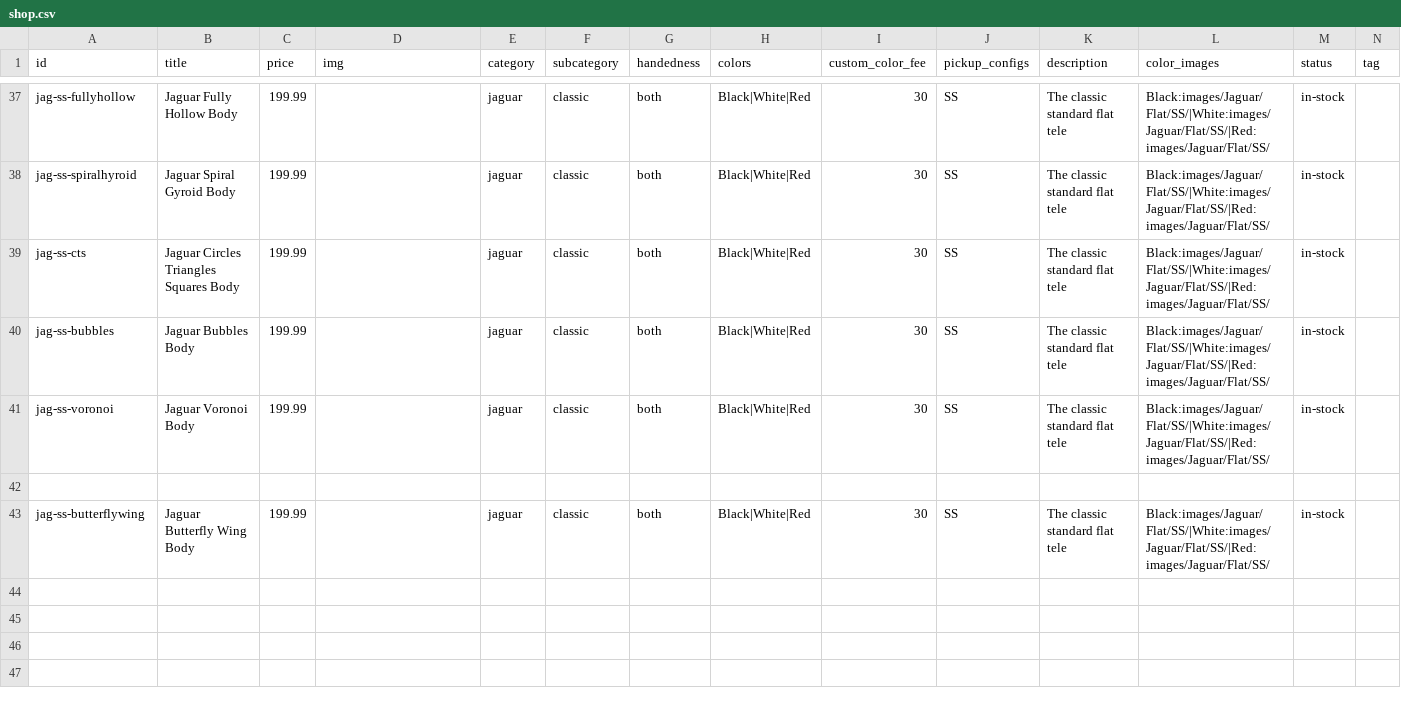
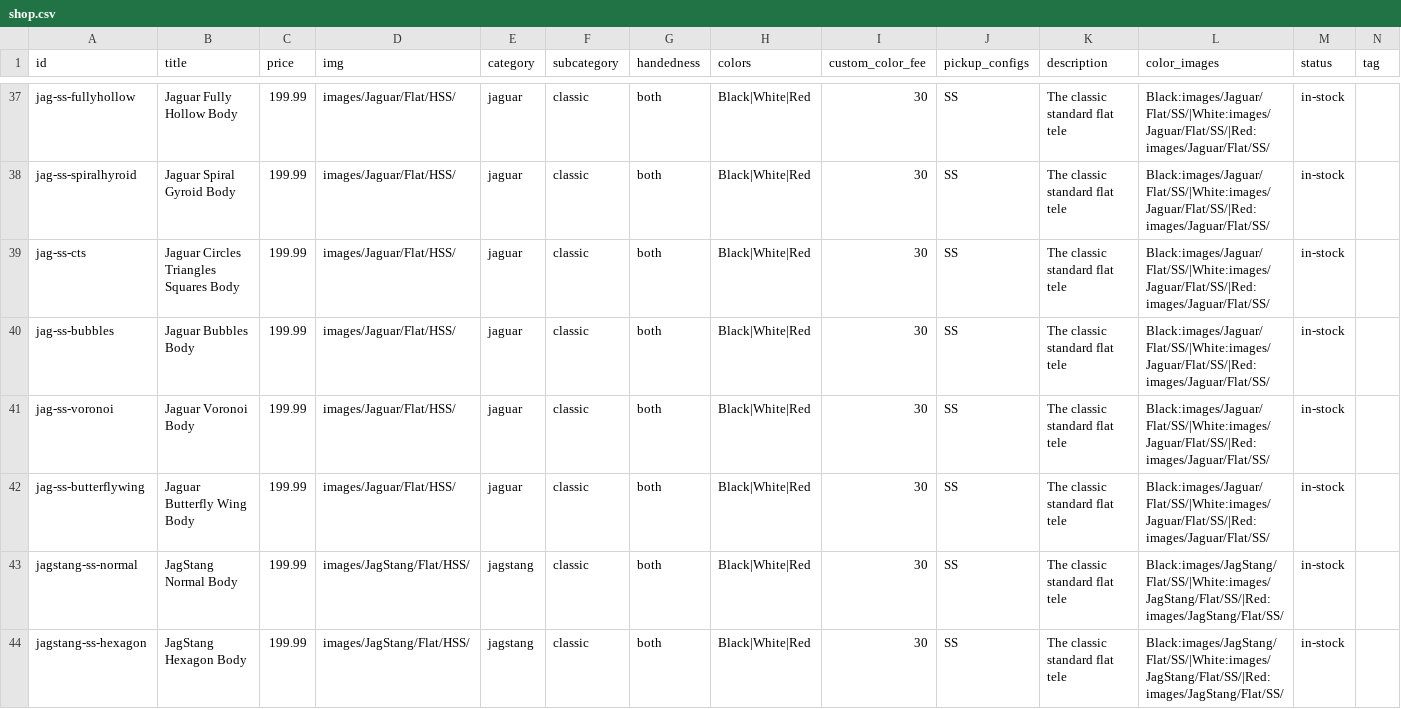
Before and after one commit to dvdspncr334/Website, a CSV file: data/shop.csv, drawn as a sheet; only a part is shown, gaps mark what is left out; removed rows and columns are numbered as before the commit, all else as after; rows hold the shown columns only; the diff covers the shown part only; the diff names each change by its address in the sheet, - before the commit and + after, or states it on an @@ line.

```diff
--- a/data/shop.csv
+++ b/data/shop.csv
-D37:D41 (img): (empty)
+D37:D41 (img): images/Jaguar/Flat/HSS/
-row 42: (empty)
-D42 (img): (empty)
+D42 (img): images/Jaguar/Flat/HSS/
+row 43: jagstang-ss-normal | JagStang Normal Body | 199.99 | images/JagStang/Flat/HSS/ | jagstang | classic | both | Black|White|Red | 30 | SS | The classic standard flat tele | Black:images/JagStang/Flat/SS/|White:images/JagStang/Flat/SS/|Red:images/JagStang/Flat/SS/ | in-stock
+row 44: jagstang-ss-hexagon | JagStang Hexagon Body | 199.99 | images/JagStang/Flat/HSS/ | jagstang | classic | both | Black|White|Red | 30 | SS | The classic standard flat tele | Black:images/JagStang/Flat/SS/|White:images/JagStang/Flat/SS/|Red:images/JagStang/Flat/SS/ | in-stock
```
Also changed, not shown: 9 added rows and 27 edited cells elsewhere in this file.
